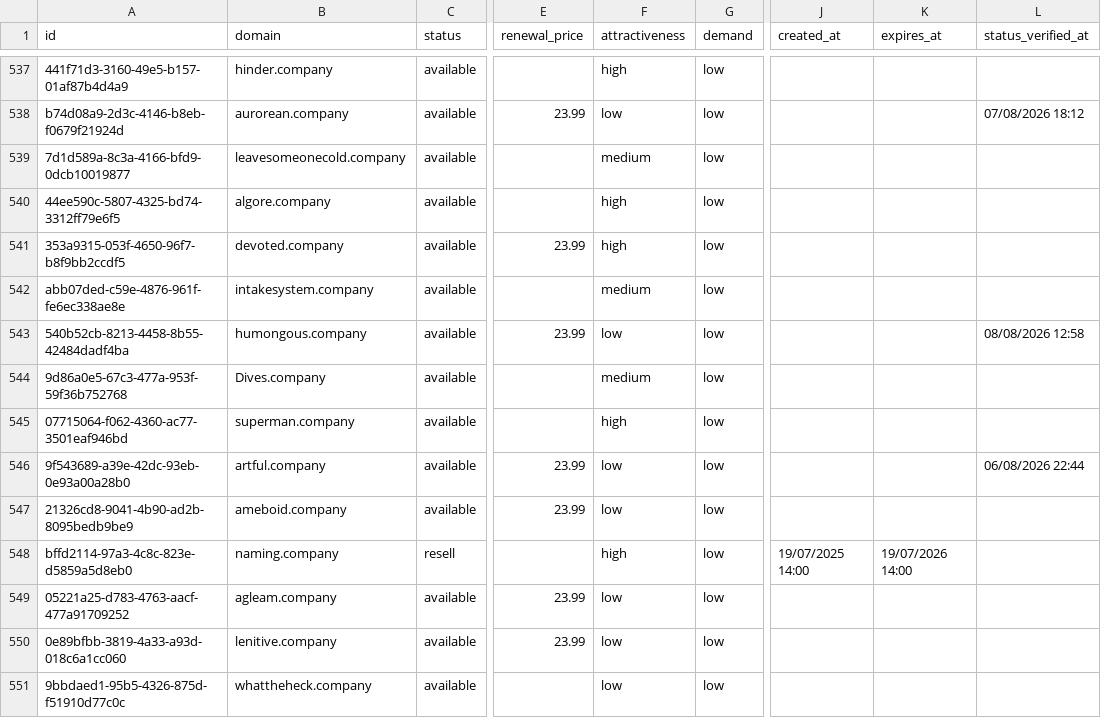
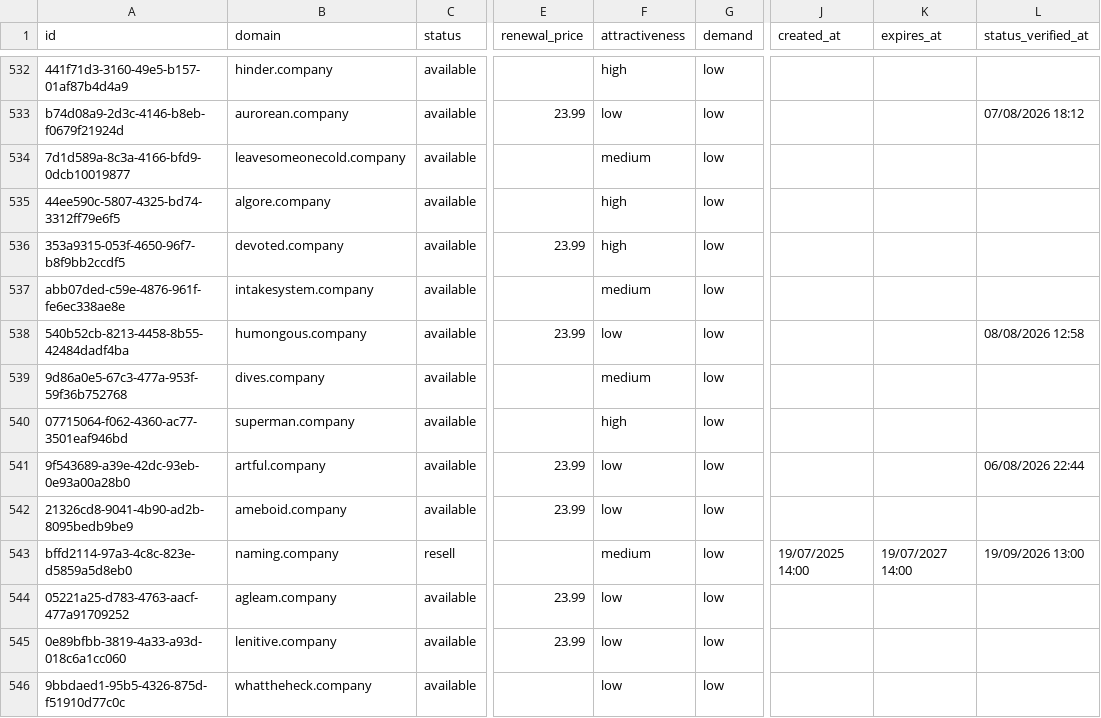
Before and after one commit to UniqueDomains/company-oneword-domains, a CSV file: company.csv, drawn as a sheet; only a part is shown, gaps mark what is left out; addresses are those after the commit; the diff covers the shown part only; the diff names each change by its address in the sheet, - before the commit and + after, or states it on an @@ line.

Commit message:
Domains update

```diff
--- a/company.csv
+++ b/company.csv
-B539 (domain): Dives.company
+B539 (domain): dives.company
-F543 (attractiveness): high
+F543 (attractiveness): medium
-K543 (expires_at): 19/07/2026 14:00
+K543 (expires_at): 19/07/2027 14:00
-L543 (status_verified_at): (empty)
+L543 (status_verified_at): 19/09/2026 13:00
```
Also changed, not shown: 5 added rows, 5 removed rows and 64 edited cells elsewhere in this file, 4 other files.
